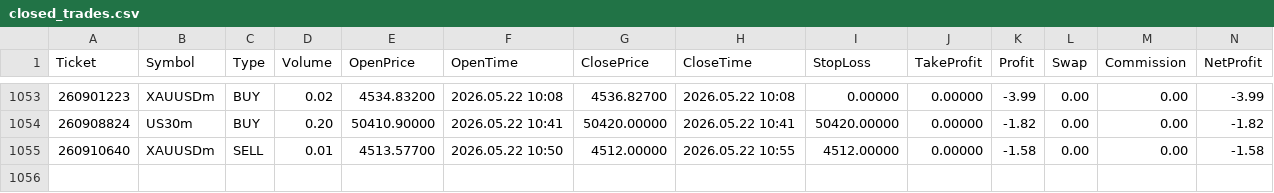
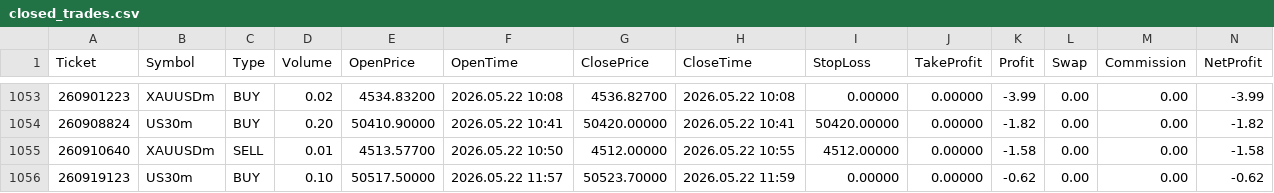
Before and after one commit to Tradezyy/Tradezy-v2, a CSV file: data/closed_trades.csv, drawn as a sheet; only a part is shown, gaps mark what is left out; rows hold the shown columns only; the diff names each change by its address in the sheet, - before the commit and + after, or states it on an @@ line.

Commit message:
Auto update 2026-05-22 17:31

```diff
--- a/data/closed_trades.csv
+++ b/data/closed_trades.csv
+row 1056: 260919123 | US30m | BUY | 0.10 | 50517.50000 | 2026.05.22 11:57 | 50523.70000 | 2026.05.22 11:59 | 0.00000 | 0.00000 | -0.62 | 0.00 | 0.00 | -0.62
```
